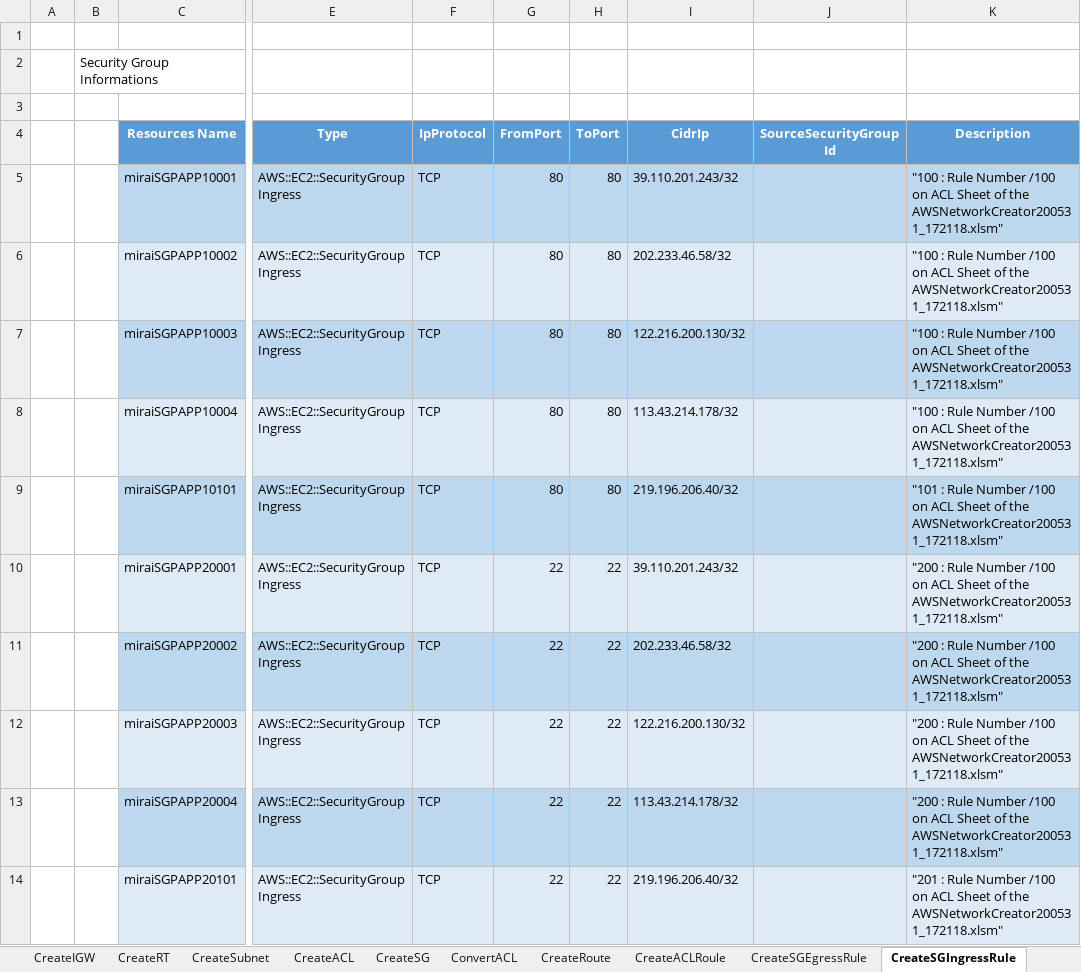
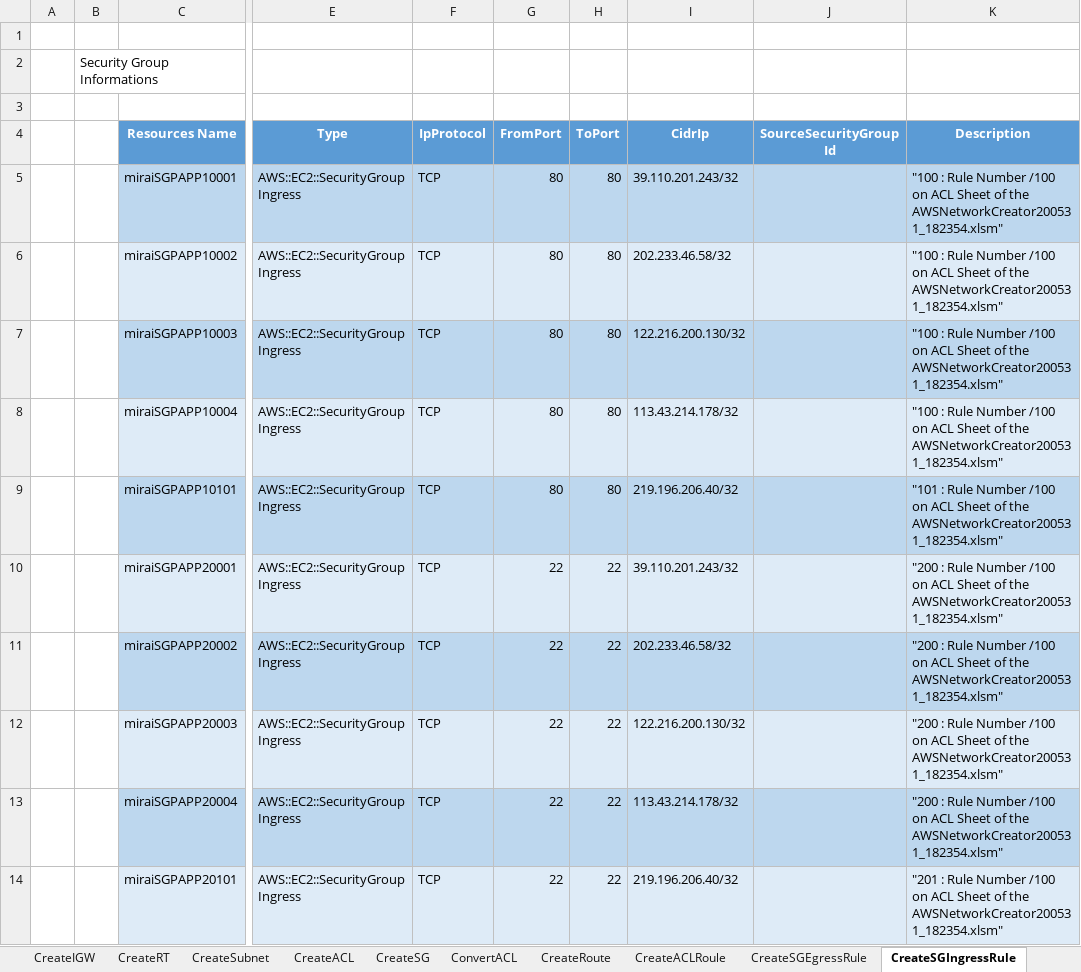
Before and after one commit to mirai006/mirai, an Excel workbook: bin/AWSNetworkCreator.xlsm, sheet CreateSGIngressRule, drawn as a sheet; only a part is shown, gaps mark what is left out; values as stored, in another font and other column widths than the file's, no borders; the diff names each change by its address in the sheet, - before the commit and + after, or states it on an @@ line.

Commit message:
change Excel VBA Commited at 2020/05/31 18:24 (JST)

```diff
--- a/bin/AWSNetworkCreator.xlsm (sheet CreateSGIngressRule)
+++ b/bin/AWSNetworkCreator.xlsm (sheet CreateSGIngressRule)
-K5:K8 (Description): …of the AWSNetworkCreator200531_172118.xlsm"
+K5:K8 (Description): …of the AWSNetworkCreator200531_182354.xlsm"
-K9 (Description): …of the AWSNetworkCreator200531_172118.xlsm"
+K9 (Description): …of the AWSNetworkCreator200531_182354.xlsm"
-K10:K13 (Description): …of the AWSNetworkCreator200531_172118.xlsm"
+K10:K13 (Description): …of the AWSNetworkCreator200531_182354.xlsm"
-K14 (Description): …of the AWSNetworkCreator200531_172118.xlsm"
+K14 (Description): …of the AWSNetworkCreator200531_182354.xlsm"
```
Also changed, not shown: sheet CreateSGEgressRule, sheet ToolSetting, 6 other files.
